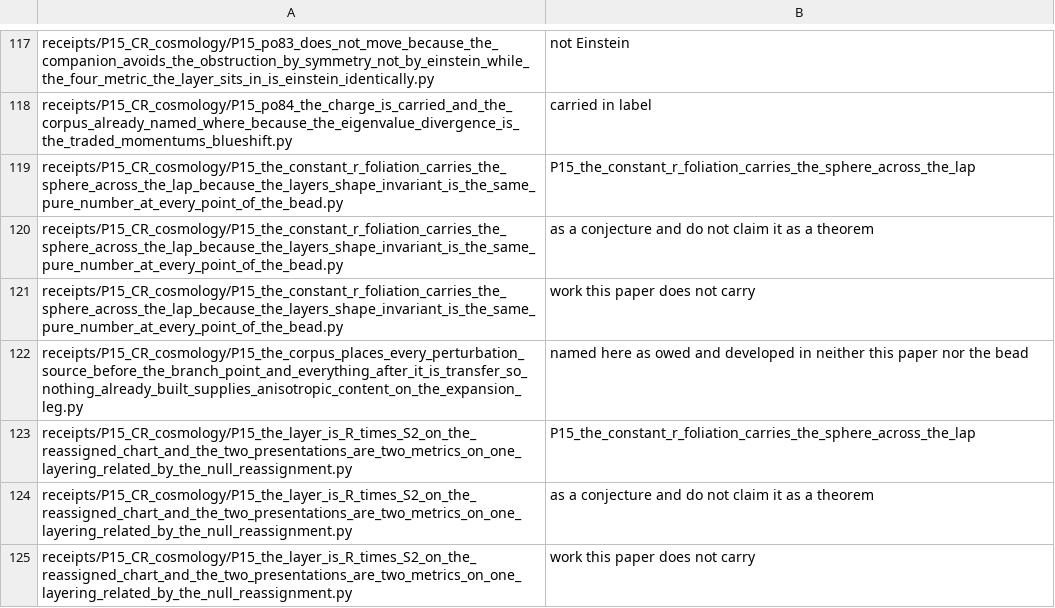
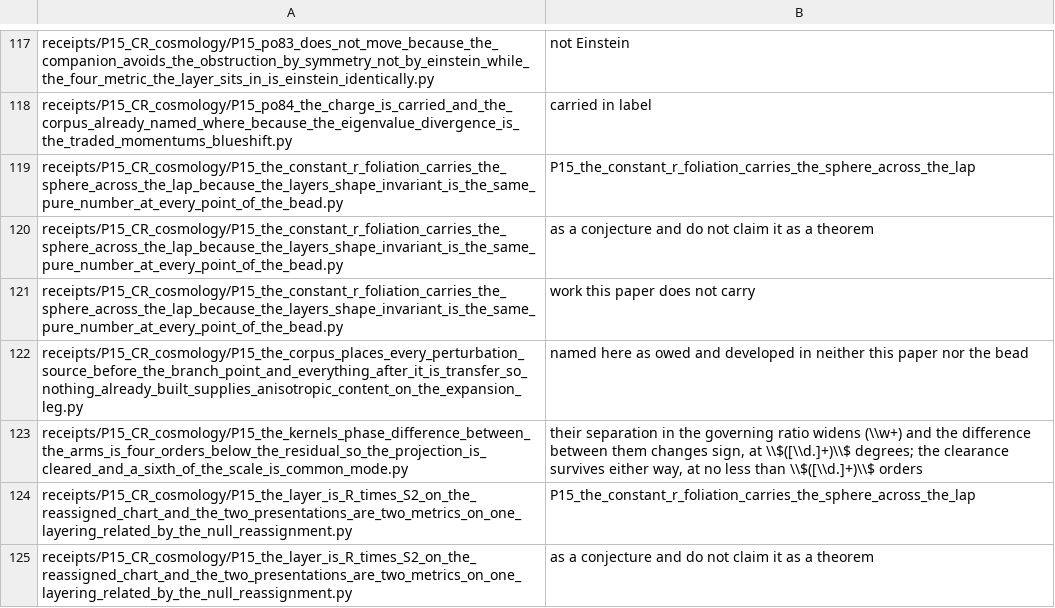
Before and after one commit to daryljanzen/shadow-of-existence, a TSV file: corpus/paper_pins_absent.tsv, drawn as a sheet; only a part is shown, gaps mark what is left out; the shorter side is filled out with more unchanged rows; the diff names each change by its address in the sheet, - before the commit and + after, or states it on an @@ line.

```diff
--- a/corpus/paper_pins_absent.tsv
+++ b/corpus/paper_pins_absent.tsv
+row 123: receipts/P15_CR_cosmology/P15_the_kernels_phase_difference_between_the_arms_is_four_orders_below_the_residual_so_the_projection_is_cleared_and_a_sixth_of_the_scale_is_common_mode.py | their separation in the governing ratio widens (\\w+) and the difference between them changes sign, at \\$([\\d.]+)\\$ degrees; the clearance survives either way, at no less than \\$([\\d.]+)\\$ orders
```
Also changed, not shown: 1 other file.
